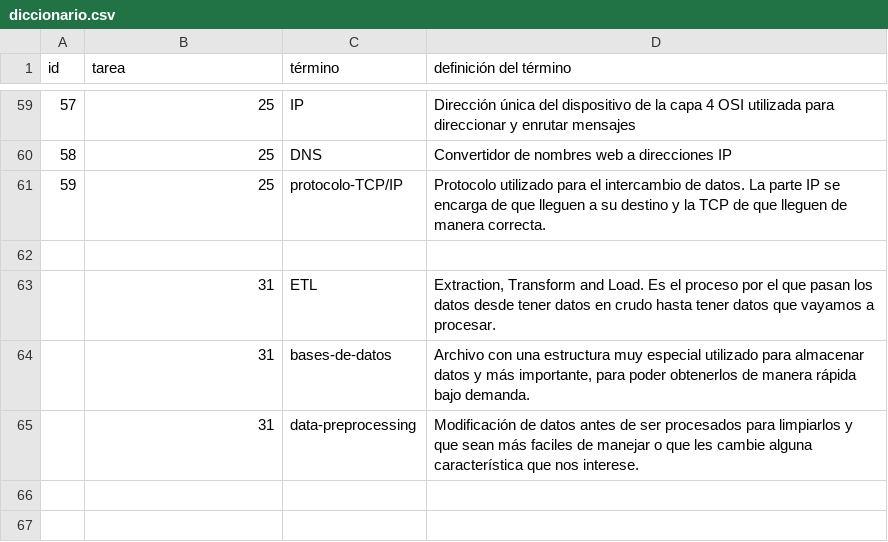
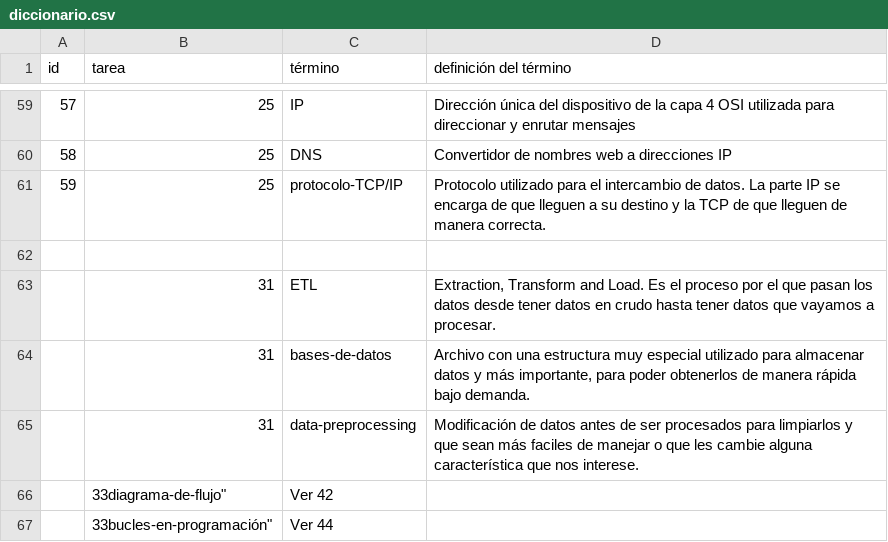
Before and after one commit to AnderGalisteo/theegg_ai, a CSV file: diccionario.csv, drawn as a sheet; only a part is shown, gaps mark what is left out.

Commit message:
Tarea 33

```diff
--- a/diccionario.csv
+++ b/diccionario.csv
@@ -66 +66,3 @@
 "","31","data-preprocessing","Modificación de datos antes de ser procesados para limpiarlos y que sean más faciles de manejar o que les cambie alguna característica que nos interese."
+"","33"diagrama-de-flujo","Ver 42"
+"","33"bucles-en-programación","Ver 44"
```
Also changed, not shown: 2 other files.
